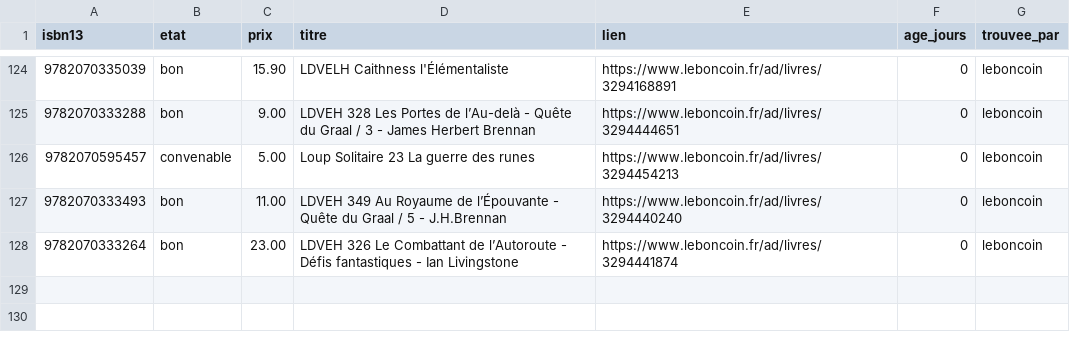
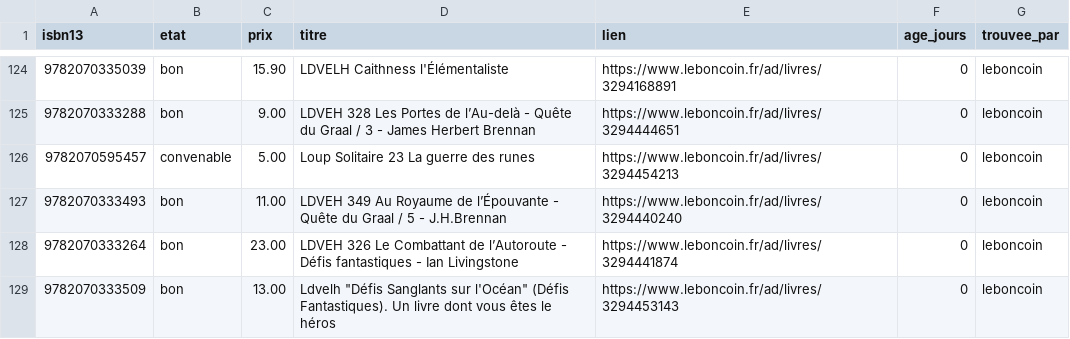
Before and after one commit to loliba92/LDVELH, a CSV file: data/raw/occasion/annonces-leboncoin-2026-10-24.csv, drawn as a sheet; only a part is shown, gaps mark what is left out.

Commit message:
Relevé Leboncoin (issue 117)

```diff
--- a/data/raw/occasion/annonces-leboncoin-2026-10-24.csv
+++ b/data/raw/occasion/annonces-leboncoin-2026-10-24.csv
@@ -128 +128,2 @@ isbn13,etat,prix,titre,lien,age_jours,trouvee_par
 9782070333264,bon,23.00,LDVEH 326 Le Combattant de l’Autoroute - Défis fantastiques - Ian Livingstone,https://www.leboncoin.fr/ad/livres/3294441874,0,leboncoin
+9782070333509,bon,13.00,"Ldvelh ""Défis Sanglants sur l'Océan"" (Défis Fantastiques). Un livre dont vous êtes le héros",https://www.leboncoin.fr/ad/livres/3294453143,0,leboncoin
```
Also changed, not shown: data/raw/occasion/leboncoin-2026-10-24.csv, 2 other files.
